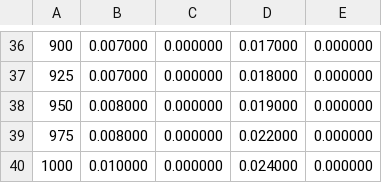
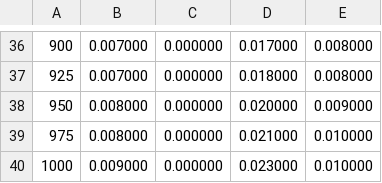
Before and after one commit to rollingbolling/bmstu_5th_sem, a CSV file: AA/lab_01_new/measure_long.csv, drawn as a sheet; only a part is shown, gaps mark what is left out; the diff covers the shown part only.

```diff
--- a/AA/lab_01_new/measure_long.csv
+++ b/AA/lab_01_new/measure_long.csv
@@ -36,5 +36,5 @@
-900;0.007000;0.000000;0.017000;0.000000
-925;0.007000;0.000000;0.018000;0.000000
-950;0.008000;0.000000;0.019000;0.000000
-975;0.008000;0.000000;0.022000;0.000000
-1000;0.010000;0.000000;0.024000;0.000000
+900;0.007000;0.000000;0.017000;0.008000
+925;0.007000;0.000000;0.018000;0.008000
+950;0.008000;0.000000;0.020000;0.009000
+975;0.008000;0.000000;0.021000;0.010000
+1000;0.009000;0.000000;0.023000;0.010000
```
Also changed, not shown: 49 edited cells elsewhere in this file, 14 other files.
